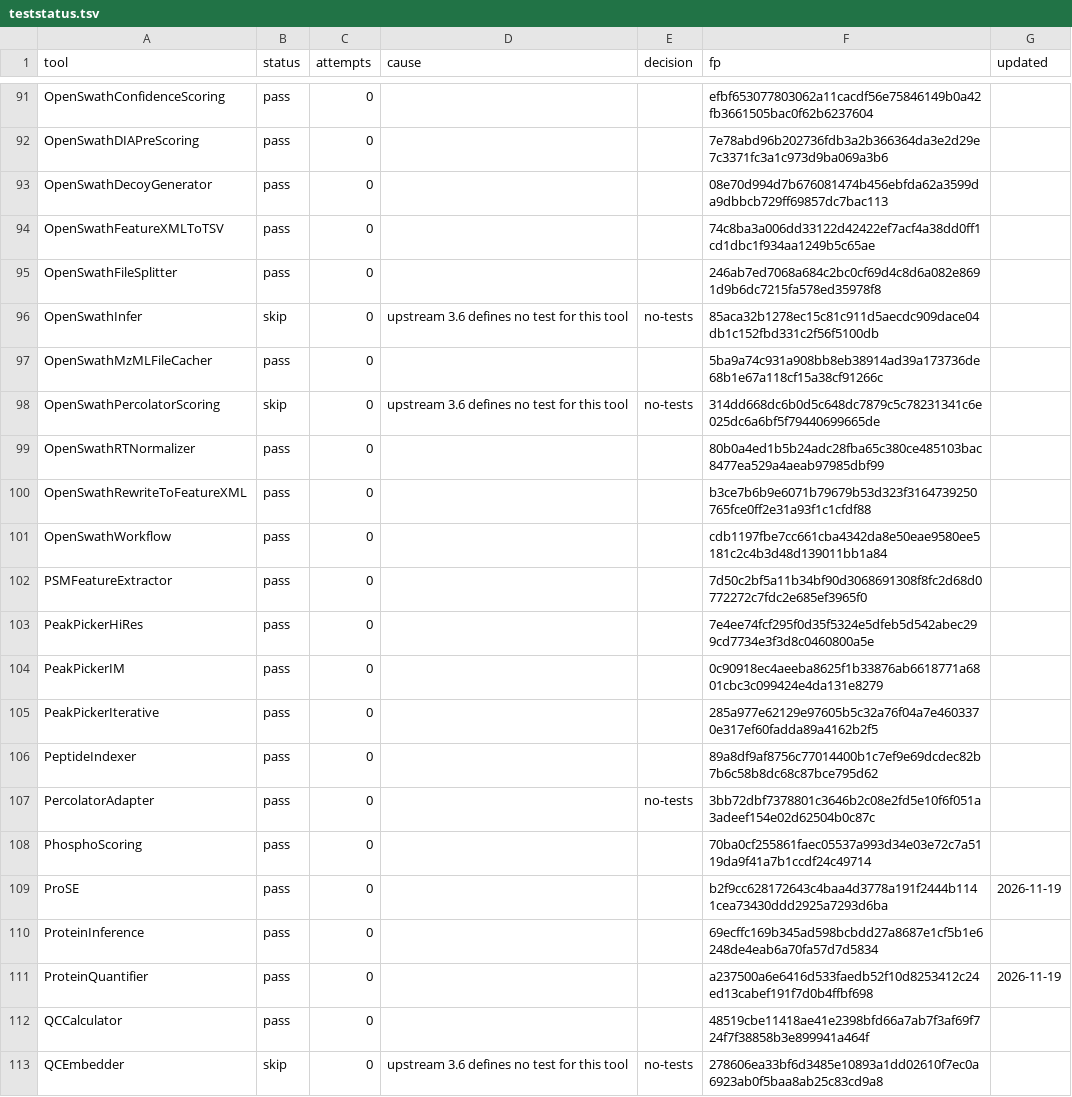
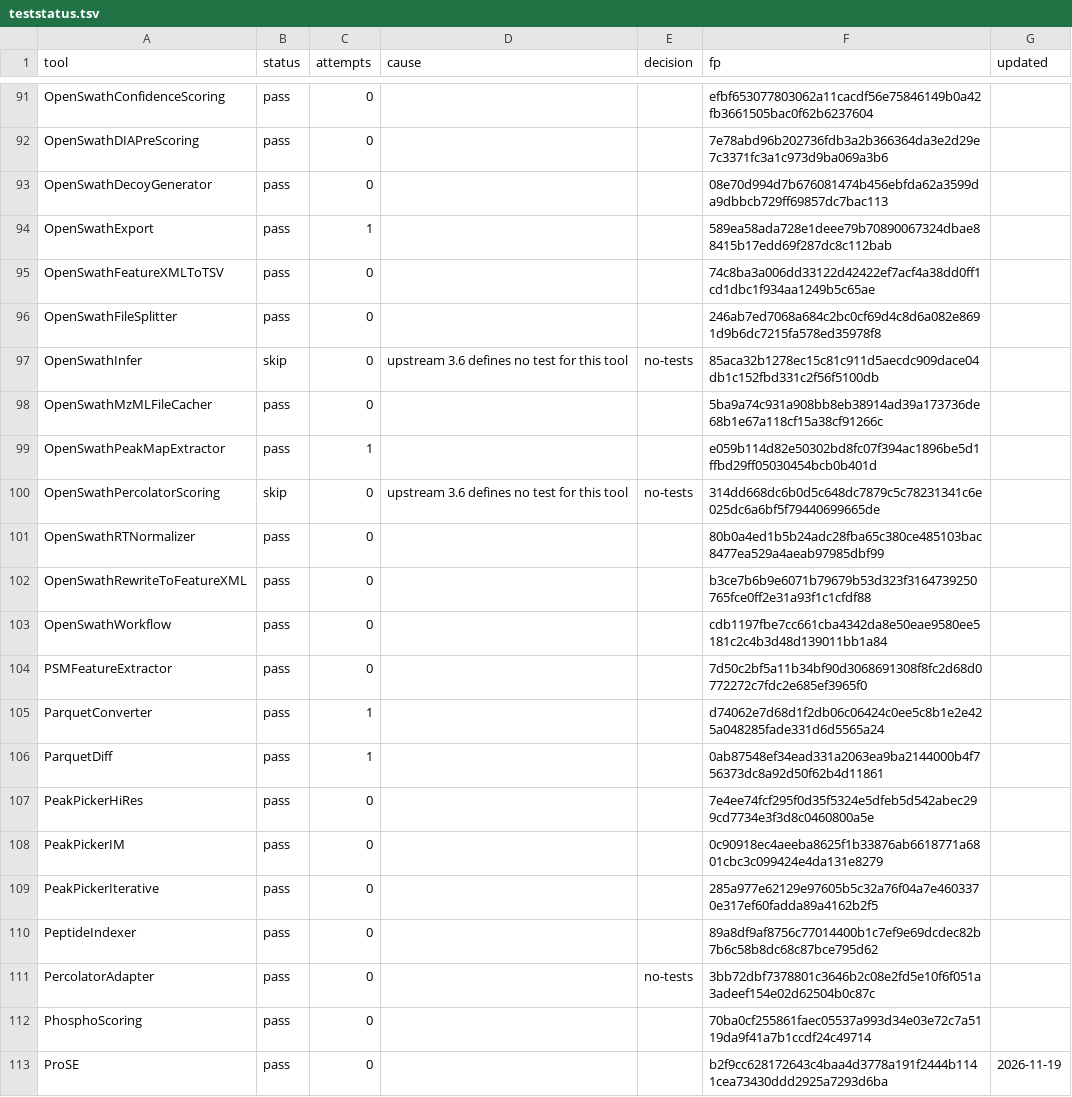
Before and after one commit to galaxyproteomics/tools-galaxyp, a TSV file: tools/openms/aux/upgrade/teststatus.tsv, drawn as a sheet; only a part is shown, gaps mark what is left out; the shorter side is filled out with more unchanged rows; the diff names each change by its address in the sheet, - before the commit and + after, or states it on an @@ line.

Commit message:
The parquet bundle readers: un-blacklist the four directory-output tools
ParquetConverter, ParquetDiff, OpenSwathExport and OpenSwathPeakMapExtractor
were blacklisted because their output is a directory, which a single Galaxy
dataset cannot hold.  With D30 (stage 8a) a directory is a list collection, so
they can be generated like every other tool:

* ParquetConverter: an XML map in, a Parquet bundle out (the import direction
  needs a bundle *input*, which is stage 8c).
* OpenSwathExport: both format parameters are pinned to parquet in the CTD
  patch, so the collection is uniformly parquet and nothing has to be
  hand-edited.
* OpenSwathPeakMapExtractor writes *.xipm, a single-file Parquet table:
  aux/filetypes.txt maps the extension to the parquet datatype, not binary.
* ParquetDiff reads .parquet, so get_tests.py gets a PARQUET_READERS entry -
  the only tool allowed to, because 3.6 moved the parquet readers into the
  Parquet* tools.

The bundle fixtures are directories whose members the tests address by name
(IDMerger_idparquet_input1.idparquet/psms.parquet), so test-data.sh copies them
with cp -r instead of flattening them; get_tests.py's unique_files() now makes
the symlinks it creates relative to the link's own directory, otherwise the
bare target resolved inside the new directory and dangled.

Two of the four have no usable upstream TOPP test and carry a manual test in
aux/macros_test.xml.  ParquetConverter's element names carry no .parquet
extension - that is what CTDConverter's discover_datasets pattern yields - and
OpenSwathExport asserts only the number of tables, because its element names
are the dataset name of the upload.

```diff
--- a/tools/openms/aux/upgrade/teststatus.tsv
+++ b/tools/openms/aux/upgrade/teststatus.tsv
+row 94: OpenSwathExport | pass | 1 |  |  | 589ea58ada728e1deee79b70890067324dbae88415b17edd69f287dc8c112bab
+row 99: OpenSwathPeakMapExtractor | pass | 1 |  |  | e059b114d82e50302bd8fc07f394ac1896be5d1ffbd29ff05030454bcb0b401d
+row 105: ParquetConverter | pass | 1 |  |  | d74062e7d68d1f2db06c06424c0ee5c8b1e2e425a048285fade331d6d5565a24
+row 106: ParquetDiff | pass | 1 |  |  | 0ab87548ef34ead331a2063ea9ba2144000b4f756373dc8a92d50f62b4d11861
```
Also changed, not shown: 13 other files.
